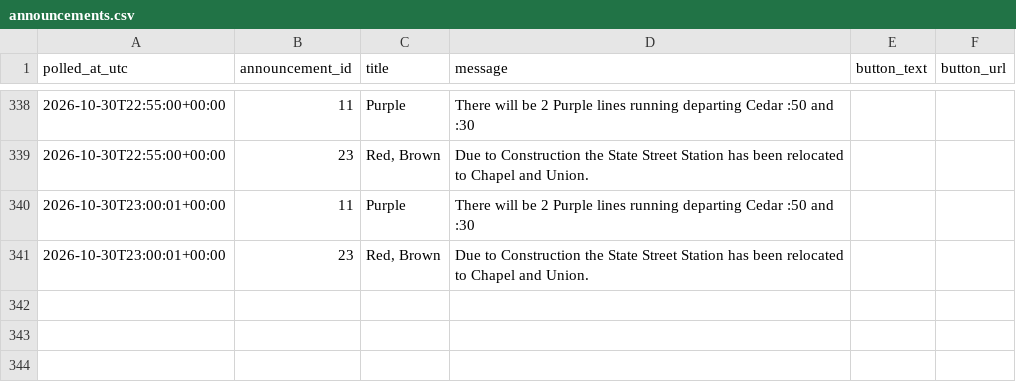
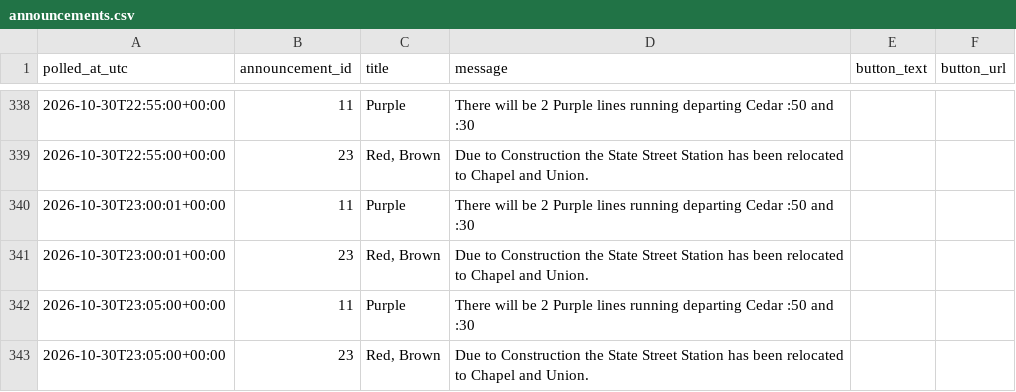
Before and after one commit to vchen017/downtowner-recorder, a CSV file: data/2026-10-30/announcements.csv, drawn as a sheet; only a part is shown, gaps mark what is left out; the diff names each change by its address in the sheet, - before the commit and + after, or states it on an @@ line.

```diff
--- a/data/2026-10-30/announcements.csv
+++ b/data/2026-10-30/announcements.csv
+row 342: 2026-10-30T23:05:00+00:00 | 11 | Purple | There will be 2 Purple lines running departing Cedar :50 and :30
+row 343: 2026-10-30T23:05:00+00:00 | 23 | Red, Brown | Due to Construction the State Street Station has been relocated to Chapel and Union.
```
Also changed, not shown: data/2026-10-30/buses.csv, data/2026-10-30/route_status.csv, 1 other file.
